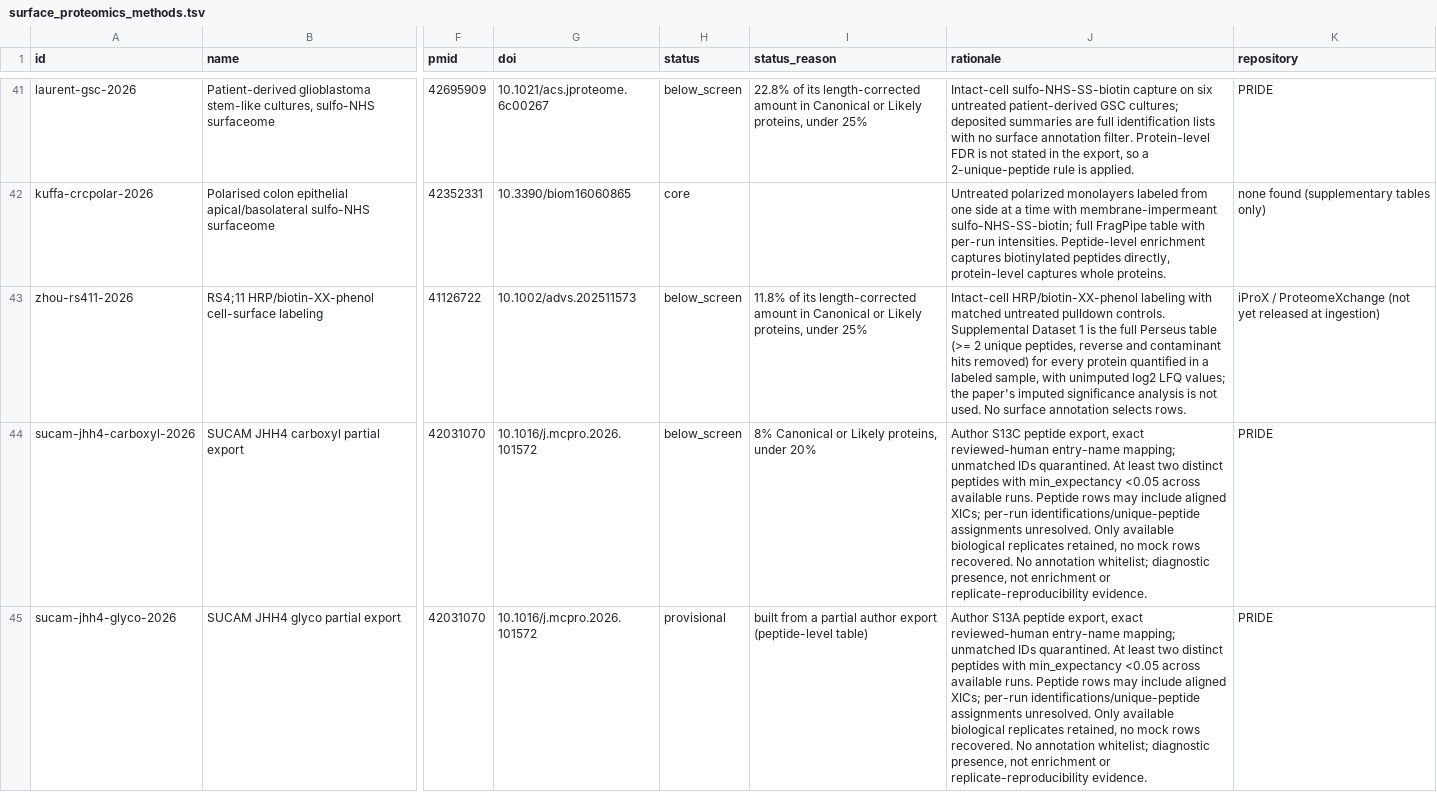
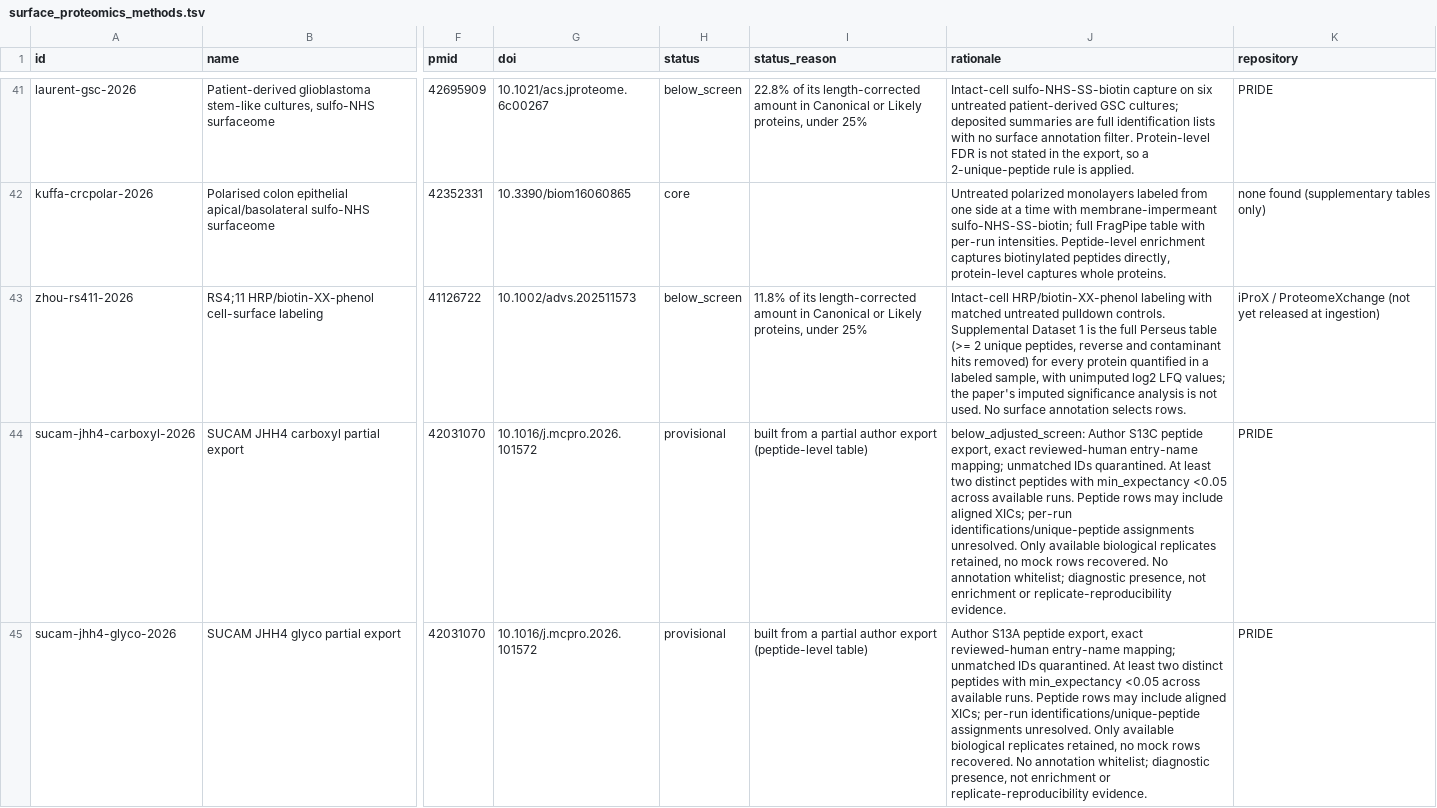
Before and after one commit to Deliverome-Project/accessible-surfaceome, a TSV file: viewer/public/data/surface-proteomics/surface_proteomics_methods.tsv, drawn as a sheet; only a part is shown, gaps mark what is left out; the diff covers the shown part only; the diff names each change by its address in the sheet, - before the commit and + after, or states it on an @@ line.

```diff
--- a/viewer/public/data/surface-proteomics/surface_proteomics_methods.tsv
+++ b/viewer/public/data/surface-proteomics/surface_proteomics_methods.tsv
-H44 (status): below_screen
+H44 (status): provisional
-I44 (status_reason): 8% Canonical or Likely proteins, under 20%
+I44 (status_reason): built from a partial author export (peptide-level table)
-J44 (rationale): Author S13C…
+J44 (rationale): below_adjusted_screen: Author S13C…
```
Also changed, not shown: 8 edited cells elsewhere in this file, viewer/public/data/surface-proteomics/surface_proteomics_datasets.tsv, 36 other files.
